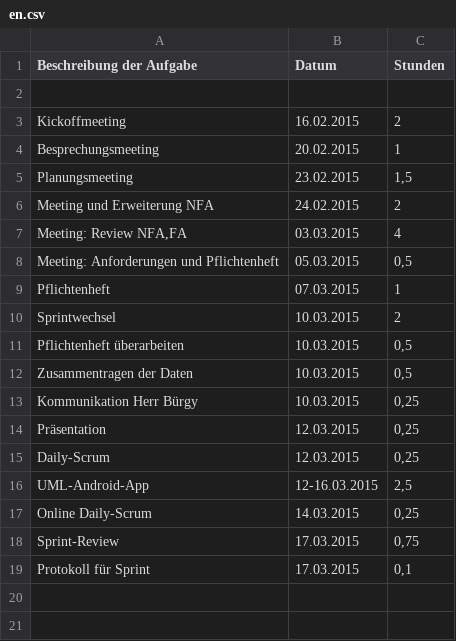
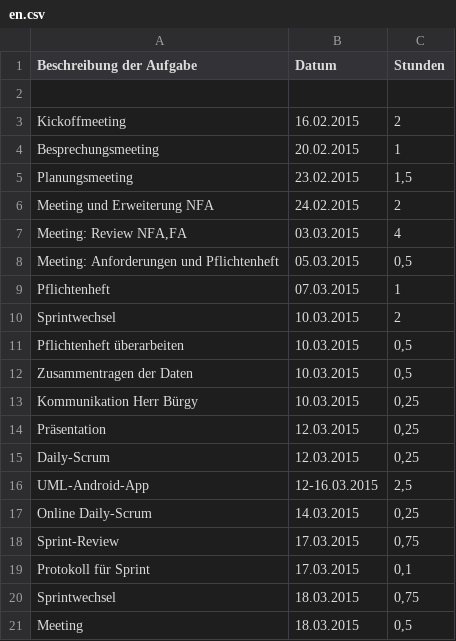
Before and after one commit to Alergeek/Dokumentation, a CSV file: Allergeeks/Zeiterfassung/en.csv, drawn as a sheet; the diff names each change by its address in the sheet, - before the commit and + after, or states it on an @@ line.

Commit message:
Protocoll for the Sprint and the Meetings

```diff
--- a/Allergeeks/Zeiterfassung/en.csv
+++ b/Allergeeks/Zeiterfassung/en.csv
+row 20: Sprintwechsel | 18.03.2015 | 0,75
+row 21: Meeting | 18.03.2015 | 0,5
```
Also changed, not shown: 3 other files.
